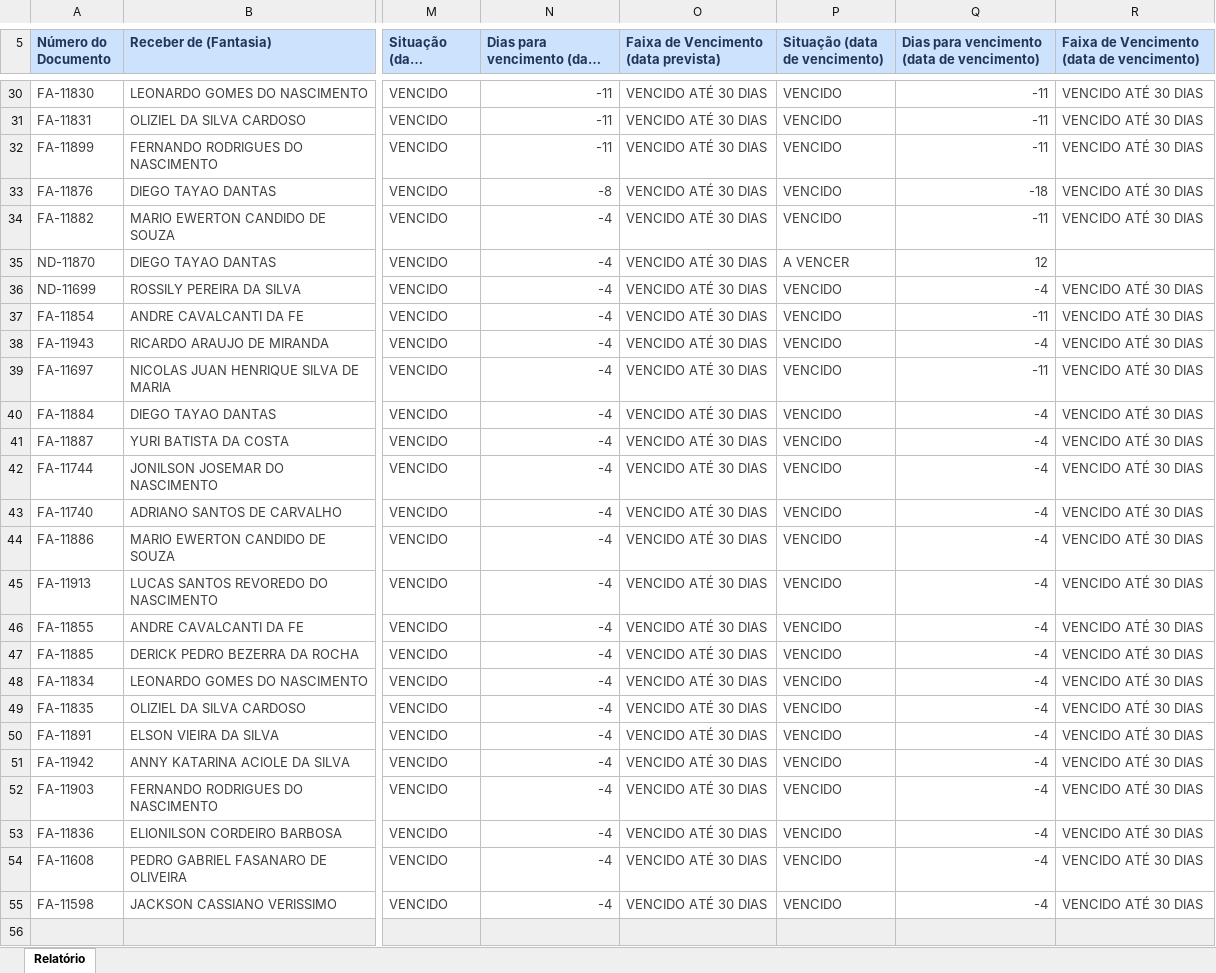
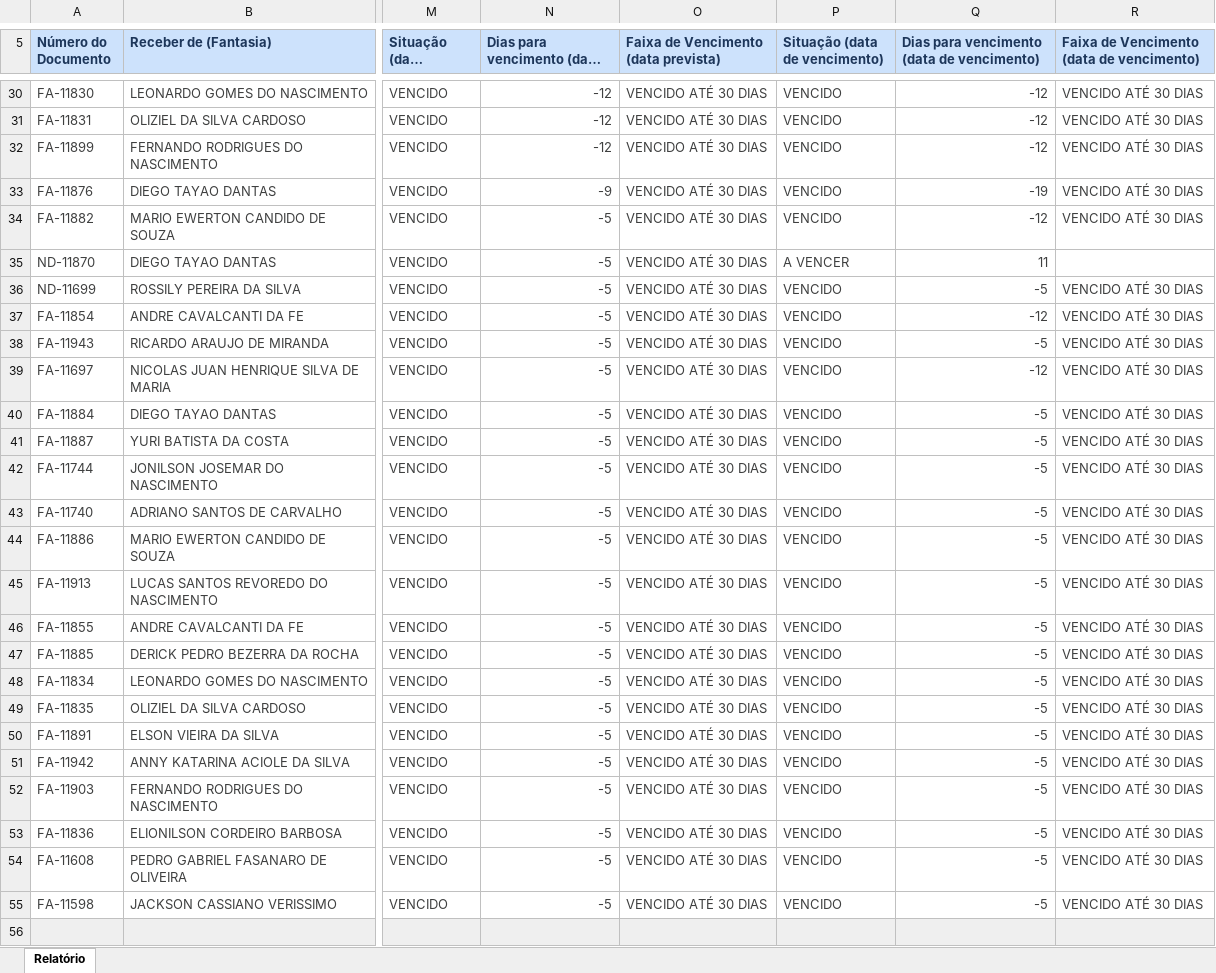
Before and after one commit to lopesjoel/Dashboard-Ativuz, an Excel workbook: planilhas/CONTAS-A-RECEBER.xlsx, sheet Relatório, drawn as a sheet; only a part is shown, gaps mark what is left out; long unchanged cells end in …; values as stored, in another font and other column widths than the file's, no borders; the diff covers the shown part only; the diff names each change by its address in the sheet, - before the commit and + after, or states it on an @@ line.

```diff
--- a/planilhas/CONTAS-A-RECEBER.xlsx (sheet Relatório)
+++ b/planilhas/CONTAS-A-RECEBER.xlsx (sheet Relatório)
-N30:N32: -11
+N30:N32: -12
-Q30:Q32: -11
+Q30:Q32: -12
-N33: -8
+N33: -9
-Q33: -18
+Q33: -19
-N34:N55: -4
+N34:N55: -5
-Q34: -11
+Q34: -12
-Q35: 12
+Q35: 11
-Q36: -4
+Q36: -5
-Q37: -11
+Q37: -12
-Q38: -4
+Q38: -5
-Q39: -11
+Q39: -12
-Q40:Q55: -4
+Q40:Q55: -5
```
Also changed, not shown: 49 edited cells elsewhere in this sheet.
